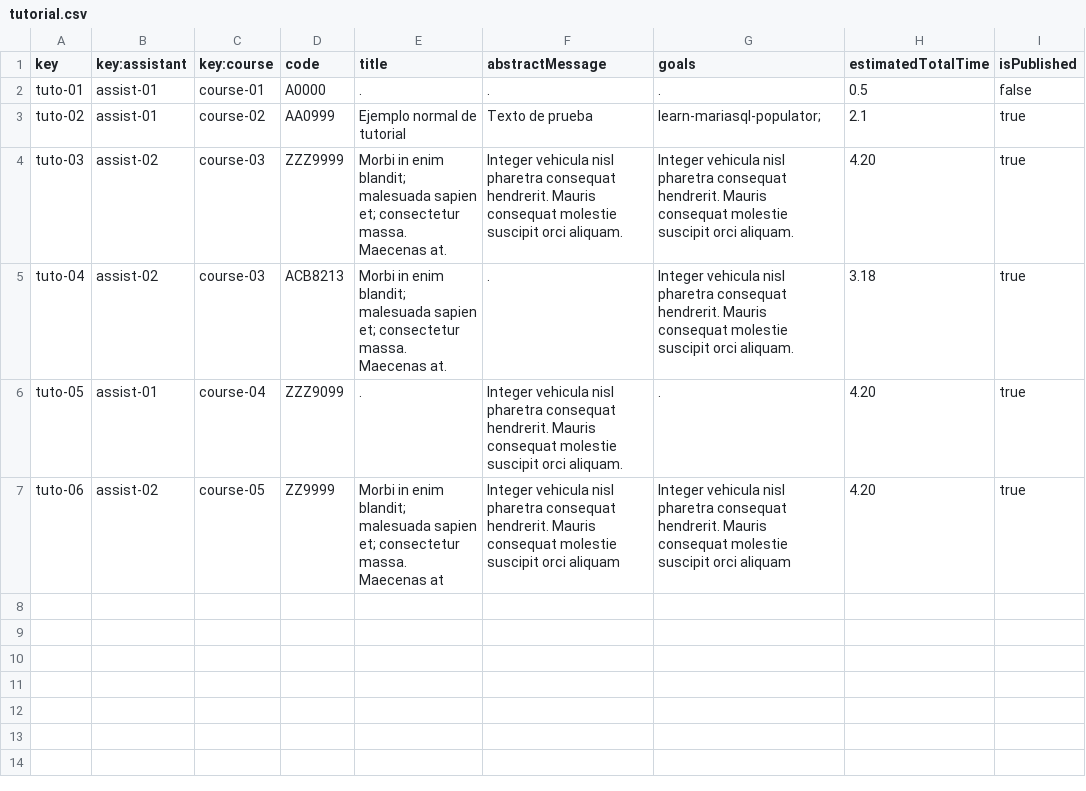
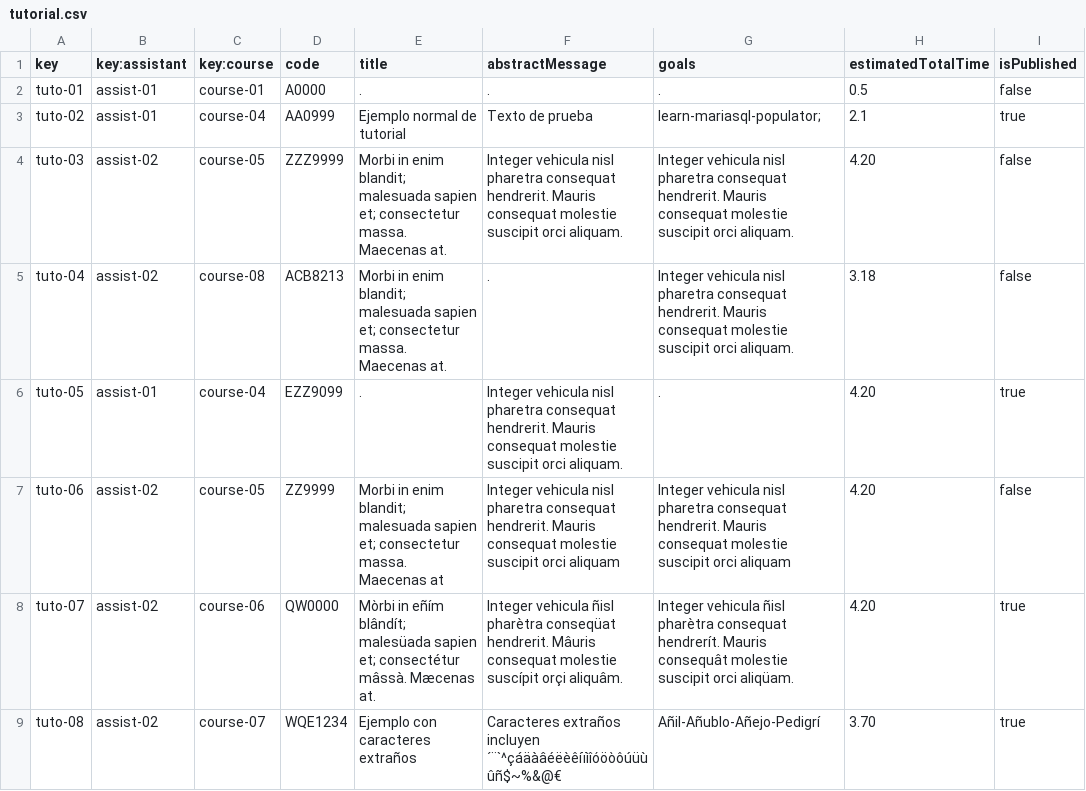
Before and after one commit to albert011/c1.03.14, a CSV file: src/main/webapp/WEB-INF/resources/sample-data/tutorial.csv, drawn as a sheet.

Commit message:
(test): Test tutorials & sessions
The following tests were added:
	* Tests on tutorial create/update/publish
	* Tests on listing tutorials
	* Tests of request handling tutorial commands
	* Tests on sessions create/update/delete/publish
	* Tests on listing all my sessions
	* Tests on listing all sessions of one tutorial
	* Tests of request handling sessions commands
Also added the following changes:
	* More sample-data on tutorials & session-tutorials
	* Fix a bug were link was not showing on session form
	* Fix minor errors on request access managing

```diff
--- a/src/main/webapp/WEB-INF/resources/sample-data/tutorial.csv
+++ b/src/main/webapp/WEB-INF/resources/sample-data/tutorial.csv
@@ -2,6 +2,8 @@ key,key:assistant,key:course,code,title,abstractMessage,goals,estimatedTotalTime
 tuto-01,assist-01,course-01,A0000,.,.,.,0.5,false
-tuto-02,assist-01,course-02,AA0999,Ejemplo normal de tutorial,Texto de prueba,learn-mariasql-populator;,2.1,true
-tuto-03,assist-02,course-03,ZZZ9999,Morbi in enim blandit; malesuada sapien et; consectetur massa. Maecenas at.,Integer vehicula nisl pharetra consequat hendrerit. Mauris consequat molestie suscipit orci aliquam.,Integer vehicula nisl pharetra consequat hendrerit. Mauris consequat molestie suscipit orci aliquam.,4.20,true
-tuto-04,assist-02,course-03,ACB8213,Morbi in enim blandit; malesuada sapien et; consectetur massa. Maecenas at.,.,Integer vehicula nisl pharetra consequat hendrerit. Mauris consequat molestie suscipit orci aliquam.,3.18,true
-tuto-05,assist-01,course-04,ZZZ9099,.,Integer vehicula nisl pharetra consequat hendrerit. Mauris consequat molestie suscipit orci aliquam.,.,4.20,true
-tuto-06,assist-02,course-05,ZZ9999,Morbi in enim blandit; malesuada sapien et; consectetur massa. Maecenas at,Integer vehicula nisl pharetra consequat hendrerit. Mauris consequat molestie suscipit orci aliquam,Integer vehicula nisl pharetra consequat hendrerit. Mauris consequat molestie suscipit orci aliquam,4.20,true
+tuto-02,assist-01,course-04,AA0999,Ejemplo normal de tutorial,Texto de prueba,learn-mariasql-populator;,2.1,true
+tuto-03,assist-02,course-05,ZZZ9999,Morbi in enim blandit; malesuada sapien et; consectetur massa. Maecenas at.,Integer vehicula nisl pharetra consequat hendrerit. Mauris consequat molestie suscipit orci aliquam.,Integer vehicula nisl pharetra consequat hendrerit. Mauris consequat molestie suscipit orci aliquam.,4.20,false
+tuto-04,assist-02,course-08,ACB8213,Morbi in enim blandit; malesuada sapien et; consectetur massa. Maecenas at.,.,Integer vehicula nisl pharetra consequat hendrerit. Mauris consequat molestie suscipit orci aliquam.,3.18,false
+tuto-05,assist-01,course-04,EZZ9099,.,Integer vehicula nisl pharetra consequat hendrerit. Mauris consequat molestie suscipit orci aliquam.,.,4.20,true
+tuto-06,assist-02,course-05,ZZ9999,Morbi in enim blandit; malesuada sapien et; consectetur massa. Maecenas at,Integer vehicula nisl pharetra consequat hendrerit. Mauris consequat molestie suscipit orci aliquam,Integer vehicula nisl pharetra consequat hendrerit. Mauris consequat molestie suscipit orci aliquam,4.20,false
+tuto-07,assist-02,course-06,QW0000,Mòrbi in eñím blândít; malesüada sapien et; consectétur mâssà. Mæcenas at.,Integer vehicula ñisl pharètra conseqüat hendrerit. Mâuris consequat molestie suscípit orçi aliquâm.,Integer vehicula ñisl pharètra consequat hendrerít. Mauris consequât molestie suscipit orci aliqüam.,4.20,true
+tuto-08,assist-02,course-07,WQE1234,Ejemplo con caracteres extraños,Caracteres extraños incluyen ´¨`^çáäàâéëèêíïìîóöòôúüùûñ$~%&@€,Añil-Añublo-Añejo-Pedigrí,3.70,true
```
Also changed, not shown: src/main/webapp/WEB-INF/resources/sample-data/session-tutorial.csv, 19 other files.
